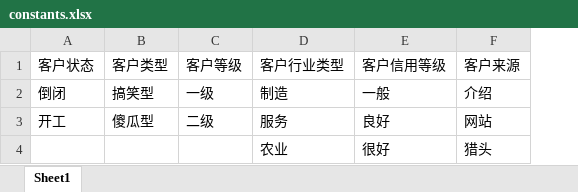
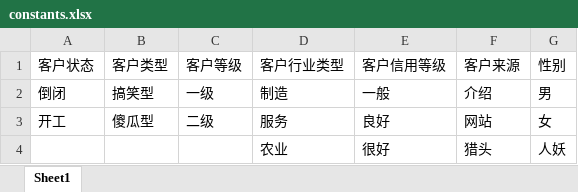
Before and after one commit to sui366/com.sui.manager, an Excel workbook: com.sui.manager.controller/src/main/config/constants.xlsx, sheet Sheet1, drawn as a sheet; values as stored, in another font and other column widths than the file's, no borders; the diff names each change by its address in the sheet, - before the commit and + after, or states it on an @@ line.

```diff
--- a/com.sui.manager.controller/src/main/config/constants.xlsx (sheet Sheet1)
+++ b/com.sui.manager.controller/src/main/config/constants.xlsx (sheet Sheet1)
+column G (性别), rows 2-4: 男 | 女 | 人妖
```
Also changed, not shown: 18 other files.
